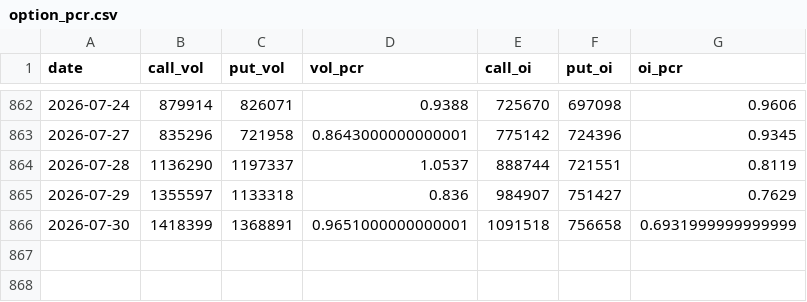
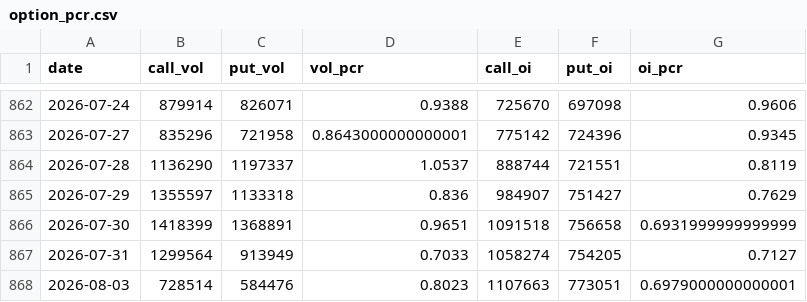
Before and after one commit to whao79-sudo/cyb-mdh-analysis, a CSV file: data/option_pcr.csv, drawn as a sheet; only a part is shown, gaps mark what is left out.

```diff
--- a/data/option_pcr.csv
+++ b/data/option_pcr.csv
@@ -865,2 +865,4 @@ date,call_vol,put_vol,vol_pcr,call_oi,put_oi,oi_pcr
 2026-07-29,1355597,1133318,0.836,984907,751427,0.7629
-2026-07-30,1418399,1368891,0.9651000000000001,1091518,756658,0.6931999999999999
+2026-07-30,1418399,1368891,0.9651,1091518,756658,0.6931999999999999
+2026-07-31,1299564,913949,0.7033,1058274,754205,0.7127
+2026-08-03,728514,584476,0.8023,1107663,773051,0.6979000000000001
```
Also changed, not shown: 29 other files.
